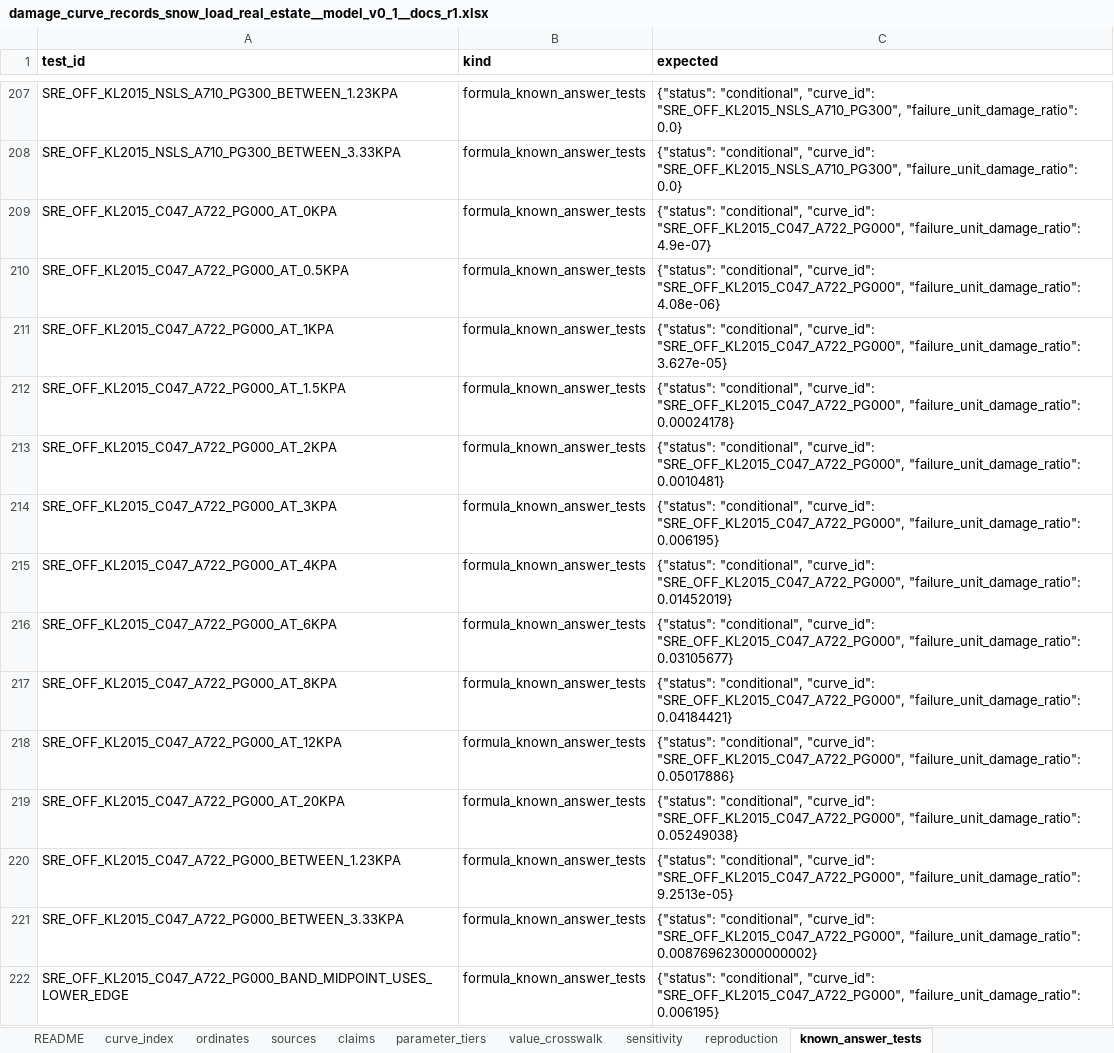
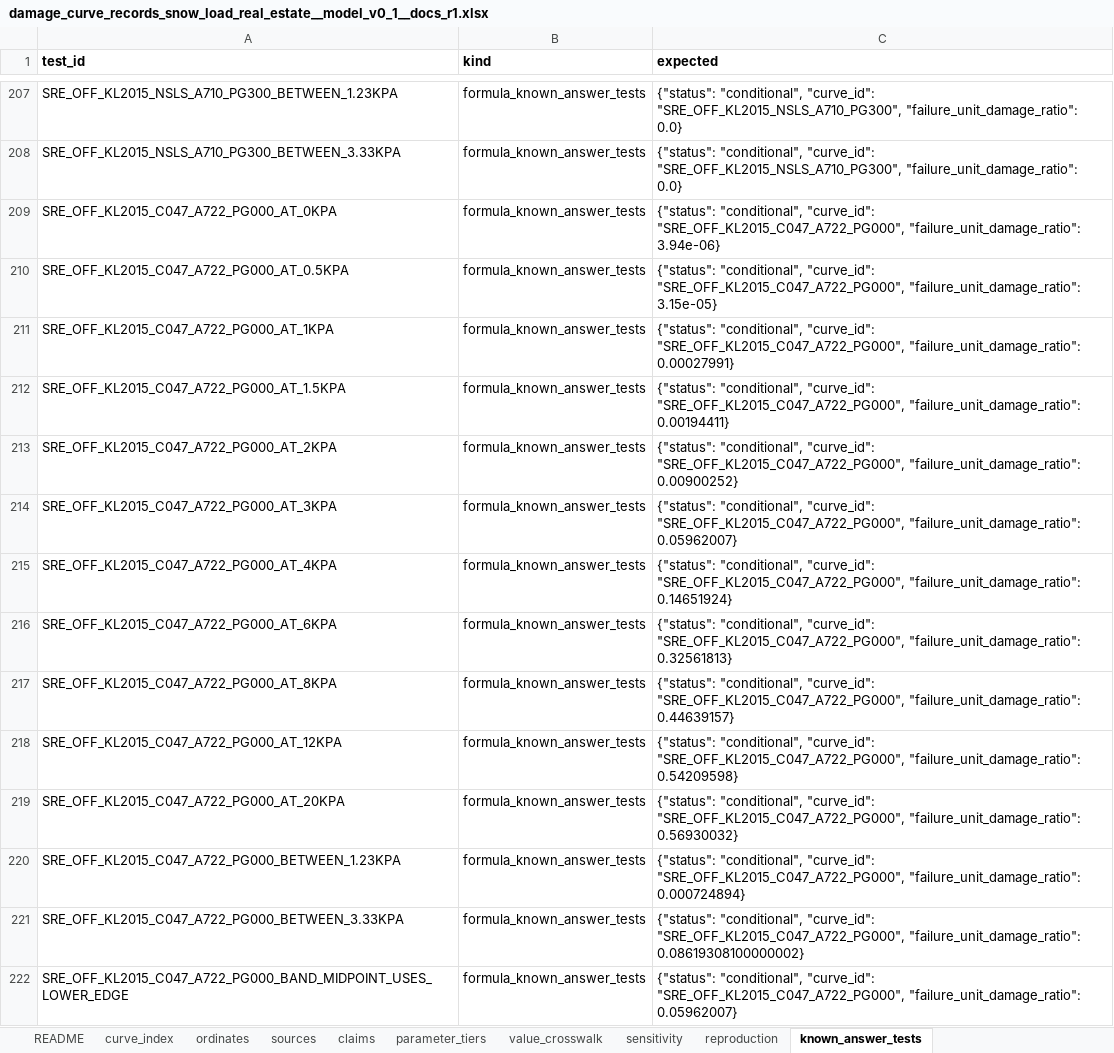
Before and after one commit to aamani-ai/Damage_Modeling, an Excel workbook: docs/cells/snow_load_real_estate/proposed/damage_curve_records_snow_load_real_estate__model_v0_1__docs_r1.xlsx, sheet known_answer_tests, drawn as a sheet; only a part is shown, gaps mark what is left out; values as stored, in another font and other column widths than the file's, no borders; the diff covers the shown part only; the diff names each change by its address in the sheet, - before the commit and + after, or states it on an @@ line.

```diff
--- a/docs/cells/snow_load_real_estate/proposed/damage_curve_records_snow_load_real_estate__model_v0_1__docs_r1.xlsx (sheet known_answer_tests)
+++ b/docs/cells/snow_load_real_estate/proposed/damage_curve_records_snow_load_real_estate__model_v0_1__docs_r1.xlsx (sheet known_answer_tests)
-C209 (expected): …"SRE_OFF_KL2015_C047_A722_PG000", "failure_unit_damage_ratio": 4.9e-07}
+C209 (expected): …"SRE_OFF_KL2015_C047_A722_PG000", "failure_unit_damage_ratio": 3.94e-06}
-C210 (expected): …"SRE_OFF_KL2015_C047_A722_PG000", "failure_unit_damage_ratio": 4.08e-06}
+C210 (expected): …"SRE_OFF_KL2015_C047_A722_PG000", "failure_unit_damage_ratio": 3.15e-05}
-C211 (expected): …"SRE_OFF_KL2015_C047_A722_PG000", "failure_unit_damage_ratio": 3.627e-05}
+C211 (expected): …"SRE_OFF_KL2015_C047_A722_PG000", "failure_unit_damage_ratio": 0.00027991}
-C212 (expected): …"SRE_OFF_KL2015_C047_A722_PG000", "failure_unit_damage_ratio": 0.00024178}
+C212 (expected): …"SRE_OFF_KL2015_C047_A722_PG000", "failure_unit_damage_ratio": 0.00194411}
-C213 (expected): …"SRE_OFF_KL2015_C047_A722_PG000", "failure_unit_damage_ratio": 0.0010481}
+C213 (expected): …"SRE_OFF_KL2015_C047_A722_PG000", "failure_unit_damage_ratio": 0.00900252}
-C214 (expected): …"SRE_OFF_KL2015_C047_A722_PG000", "failure_unit_damage_ratio": 0.006195}
+C214 (expected): …"SRE_OFF_KL2015_C047_A722_PG000", "failure_unit_damage_ratio": 0.05962007}
-C215 (expected): …"SRE_OFF_KL2015_C047_A722_PG000", "failure_unit_damage_ratio": 0.01452019}
+C215 (expected): …"SRE_OFF_KL2015_C047_A722_PG000", "failure_unit_damage_ratio": 0.14651924}
-C216 (expected): …"SRE_OFF_KL2015_C047_A722_PG000", "failure_unit_damage_ratio": 0.03105677}
+C216 (expected): …"SRE_OFF_KL2015_C047_A722_PG000", "failure_unit_damage_ratio": 0.32561813}
-C217 (expected): …"SRE_OFF_KL2015_C047_A722_PG000", "failure_unit_damage_ratio": 0.04184421}
+C217 (expected): …"SRE_OFF_KL2015_C047_A722_PG000", "failure_unit_damage_ratio": 0.44639157}
-C218 (expected): …"SRE_OFF_KL2015_C047_A722_PG000", "failure_unit_damage_ratio": 0.05017886}
+C218 (expected): …"SRE_OFF_KL2015_C047_A722_PG000", "failure_unit_damage_ratio": 0.54209598}
-C219 (expected): …"SRE_OFF_KL2015_C047_A722_PG000", "failure_unit_damage_ratio": 0.05249038}
+C219 (expected): …"SRE_OFF_KL2015_C047_A722_PG000", "failure_unit_damage_ratio": 0.56930032}
-C220 (expected): …"SRE_OFF_KL2015_C047_A722_PG000", "failure_unit_damage_ratio": 9.2513e-05}
+C220 (expected): …"SRE_OFF_KL2015_C047_A722_PG000", "failure_unit_damage_ratio": 0.000724894}
-C221 (expected): …"SRE_OFF_KL2015_C047_A722_PG000", "failure_unit_damage_ratio": 0.008769623000000002}
+C221 (expected): …"SRE_OFF_KL2015_C047_A722_PG000", "failure_unit_damage_ratio": 0.08619308100000002}
-C222 (expected): …"SRE_OFF_KL2015_C047_A722_PG000", "failure_unit_damage_ratio": 0.006195}
+C222 (expected): …"SRE_OFF_KL2015_C047_A722_PG000", "failure_unit_damage_ratio": 0.05962007}
```
Also changed, not shown: 574 edited cells elsewhere in this sheet, sheet ordinates, sheet sensitivity, sheet claims, sheet parameter_tiers, sheet sources, 21 other files.
